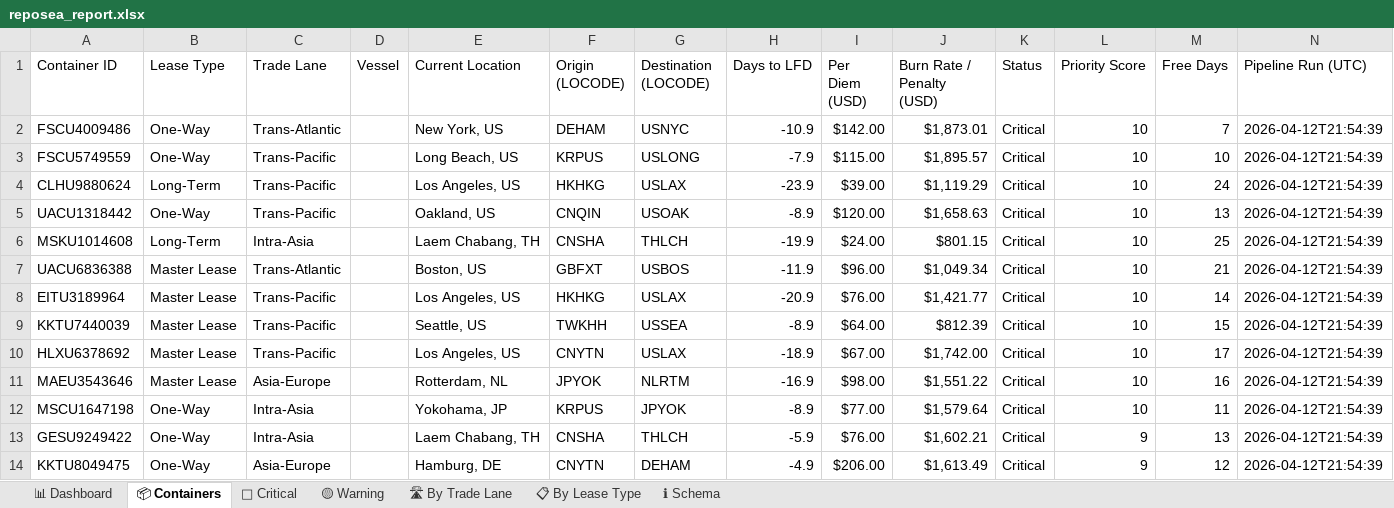
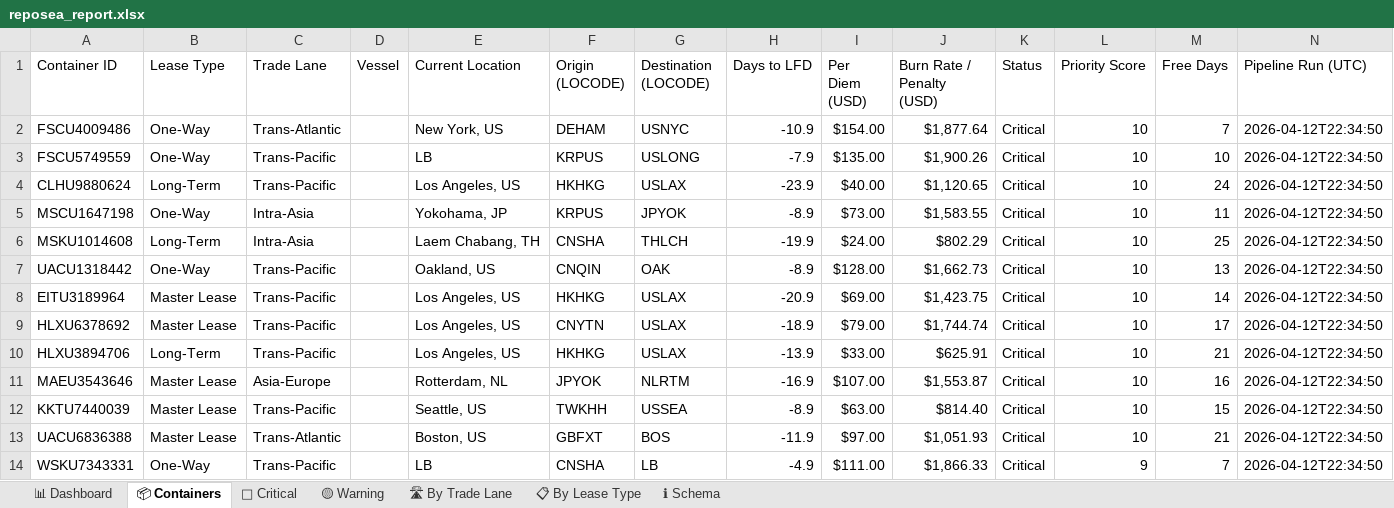
Before and after one commit to rahulmistry18/Reposea_container_optimizer, an Excel workbook: data/exports/reposea_report.xlsx, sheet 📦 Containers, drawn as a sheet; only a part is shown; values as stored, in another font and other column widths than the file's, no cell formats; table styles not drawn; removed rows and columns are numbered as before the commit, all else as after; the diff covers the shown part only; the diff names each change by its address in the sheet, - before the commit and + after, or states it on an @@ line.

Commit message:
chore(data): pipeline run 2026-04-12T14:34:50Z [skip ci]

```diff
--- a/data/exports/reposea_report.xlsx (sheet 📦 Containers)
+++ b/data/exports/reposea_report.xlsx (sheet 📦 Containers)
-I2 (Per Diem (USD)): $142.00
+I2 (Per Diem (USD)): $154.00
-J2 (Burn Rate / Penalty (USD)): $1,873.01
+J2 (Burn Rate / Penalty (USD)): $1,877.64
-N2:N4 (Pipeline Run (UTC)): 2026-04-12T21:54:39
+N2:N4 (Pipeline Run (UTC)): 2026-04-12T22:34:50
-E3 (Current Location): Long Beach, US
+E3 (Current Location): LB
-I3 (Per Diem (USD)): $115.00
+I3 (Per Diem (USD)): $135.00
-J3 (Burn Rate / Penalty (USD)): $1,895.57
+J3 (Burn Rate / Penalty (USD)): $1,900.26
-I4 (Per Diem (USD)): $39.00
+I4 (Per Diem (USD)): $40.00
-J4 (Burn Rate / Penalty (USD)): $1,119.29
+J4 (Burn Rate / Penalty (USD)): $1,120.65
-row 5: UACU1318442 | One-Way | Trans-Pacific |  | Oakland, US | CNQIN | USOAK | -8.9 | $120.00 | $1,658.63 | Critical | 10 | 13 | 2026-04-12T21:54:39
+row 5: MSCU1647198 | One-Way | Intra-Asia |  | Yokohama, JP | KRPUS | JPYOK | -8.9 | $73.00 | $1,583.55 | Critical | 10 | 11 | 2026-04-12T22:34:50
-J6 (Burn Rate / Penalty (USD)): $801.15
+J6 (Burn Rate / Penalty (USD)): $802.29
-N6 (Pipeline Run (UTC)): 2026-04-12T21:54:39
+N6 (Pipeline Run (UTC)): 2026-04-12T22:34:50
-row 7: UACU6836388 | Master Lease | Trans-Atlantic |  | Boston, US | GBFXT | USBOS | -11.9 | $96.00 | $1,049.34 | Critical | 10 | 21 | 2026-04-12T21:54:39
+row 7: UACU1318442 | One-Way | Trans-Pacific |  | Oakland, US | CNQIN | OAK | -8.9 | $128.00 | $1,662.73 | Critical | 10 | 13 | 2026-04-12T22:34:50
-I8 (Per Diem (USD)): $76.00
+I8 (Per Diem (USD)): $69.00
-J8 (Burn Rate / Penalty (USD)): $1,421.77
+J8 (Burn Rate / Penalty (USD)): $1,423.75
-N8 (Pipeline Run (UTC)): 2026-04-12T21:54:39
+N8 (Pipeline Run (UTC)): 2026-04-12T22:34:50
-row 9: KKTU7440039 | Master Lease | Trans-Pacific |  | Seattle, US | TWKHH | USSEA | -8.9 | $64.00 | $812.39 | Critical | 10 | 15 | 2026-04-12T21:54:39
-I9 (Per Diem (USD)): $67.00
+I9 (Per Diem (USD)): $79.00
-J9 (Burn Rate / Penalty (USD)): $1,742.00
+J9 (Burn Rate / Penalty (USD)): $1,744.74
-N9 (Pipeline Run (UTC)): 2026-04-12T21:54:39
+N9 (Pipeline Run (UTC)): 2026-04-12T22:34:50
+row 10: HLXU3894706 | Long-Term | Trans-Pacific |  | Los Angeles, US | HKHKG | USLAX | -13.9 | $33.00 | $625.91 | Critical | 10 | 21 | 2026-04-12T22:34:50
-I11 (Per Diem (USD)): $98.00
+I11 (Per Diem (USD)): $107.00
-J11 (Burn Rate / Penalty (USD)): $1,551.22
+J11 (Burn Rate / Penalty (USD)): $1,553.87
-N11 (Pipeline Run (UTC)): 2026-04-12T21:54:39
+N11 (Pipeline Run (UTC)): 2026-04-12T22:34:50
-row 12: MSCU1647198 | One-Way | Intra-Asia |  | Yokohama, JP | KRPUS | JPYOK | -8.9 | $77.00 | $1,579.64 | Critical | 10 | 11 | 2026-04-12T21:54:39
-row 13: GESU9249422 | One-Way | Intra-Asia |  | Laem Chabang, TH | CNSHA | THLCH | -5.9 | $76.00 | $1,602.21 | Critical | 9 | 13 | 2026-04-12T21:54:39
-row 14: KKTU8049475 | One-Way | Asia-Europe |  | Hamburg, DE | CNYTN | DEHAM | -4.9 | $206.00 | $1,613.49 | Critical | 9 | 12 | 2026-04-12T21:54:39
+row 12: KKTU7440039 | Master Lease | Trans-Pacific |  | Seattle, US | TWKHH | USSEA | -8.9 | $63.00 | $814.40 | Critical | 10 | 15 | 2026-04-12T22:34:50
+row 13: UACU6836388 | Master Lease | Trans-Atlantic |  | Boston, US | GBFXT | BOS | -11.9 | $97.00 | $1,051.93 | Critical | 10 | 21 | 2026-04-12T22:34:50
+row 14: WSKU7343331 | One-Way | Trans-Pacific |  | LB | CNSHA | LB | -4.9 | $111.00 | $1,866.33 | Critical | 9 | 7 | 2026-04-12T22:34:50
```
Also changed, not shown: 8 added rows, 8 removed rows and 41 edited cells elsewhere in this sheet, sheet 🔴 Critical, sheet 📊 Dashboard, sheet 🛣 By Trade Lane, sheet 📋 By Lease Type, sheet 🟡 Warning, cell formats, 7 other files.
